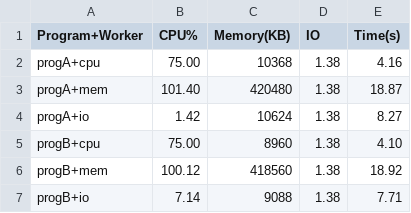
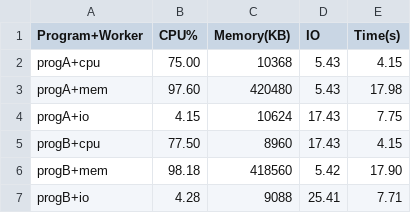
Before and after one commit to saloninarang27/25081_PA01, a CSV file: MT25081_Part_C_CSV.csv, drawn as a sheet.

```diff
--- a/MT25081_Part_C_CSV.csv
+++ b/MT25081_Part_C_CSV.csv
@@ -1,7 +1,7 @@
 Program+Worker,CPU%,Memory(KB),IO,Time(s)
-progA+cpu,75.00,10368,1.38,4.16
-progA+mem,101.40,420480,1.38,18.87
-progA+io,1.42,10624,1.38,8.27
-progB+cpu,75.00,8960,1.38,4.10
-progB+mem,100.12,418560,1.38,18.92
-progB+io,7.14,9088,1.38,7.71
+progA+cpu,75.00,10368,5.43,4.15
+progA+mem,97.60,420480,5.43,17.98
+progA+io,4.15,10624,17.43,7.75
+progB+cpu,77.50,8960,17.43,4.15
+progB+mem,98.18,418560,5.42,17.90
+progB+io,4.28,9088,25.41,7.71
```
Also changed, not shown: MT25081_Part_D_CSV.csv, 8 other files.
